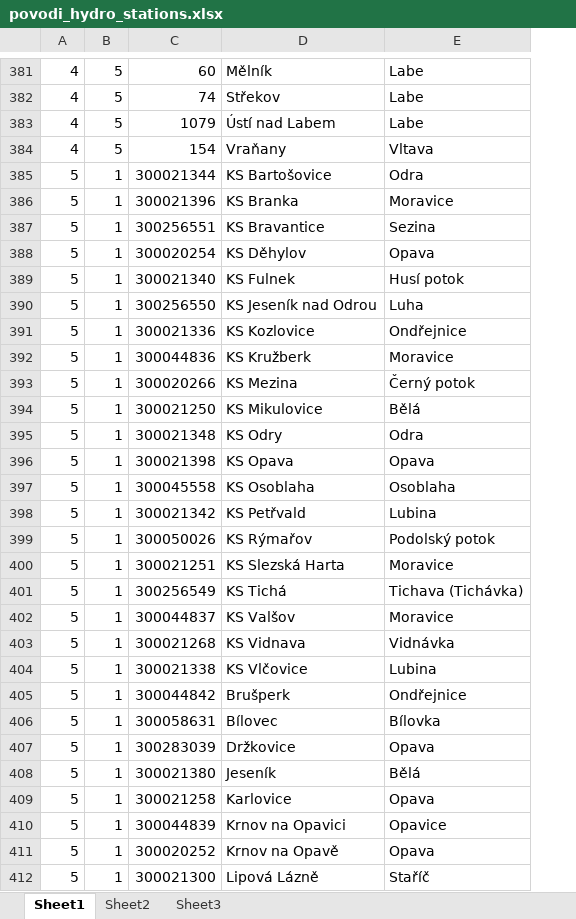
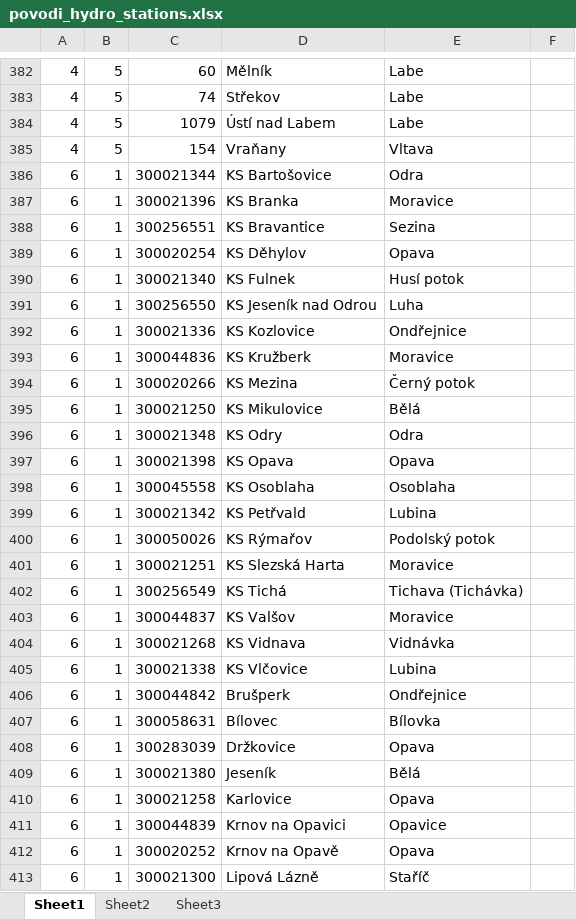
Before and after one commit to jirikadlec2/hydrodata, an Excel workbook: hydrodatainfo/metadata/povodi_hydro_stations.xlsx, sheet Sheet1, drawn as a sheet; only a part is shown, gaps mark what is left out; values as stored, in another font and other column widths than the file's, no borders; addresses are those after the commit; the diff covers the shown part only; the diff names each change by its address in the sheet, - before the commit and + after, or states it on an @@ line.

```diff
--- a/hydrodatainfo/metadata/povodi_hydro_stations.xlsx (sheet Sheet1)
+++ b/hydrodatainfo/metadata/povodi_hydro_stations.xlsx (sheet Sheet1)
+column F, empty
-A386:A413: 5
+A386:A413: 6
```
Also changed, not shown: 14 added rows, 13 removed rows and 40 edited cells elsewhere in this sheet, 1 other file.
